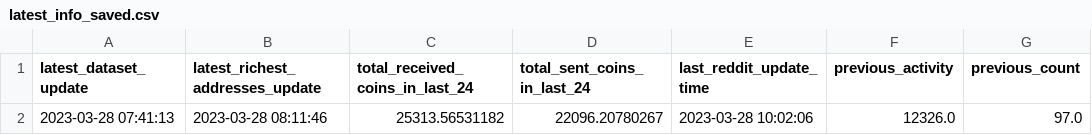
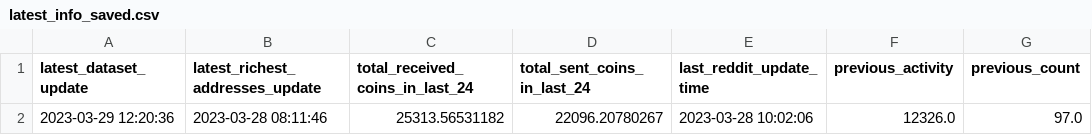
Before and after one commit to williamnordberg/adam_trader, a CSV file: latest_info_saved.csv, drawn as a sheet; only a part is shown; the diff names each change by its address in the sheet, - before the commit and + after, or states it on an @@ line.

```diff
--- a/latest_info_saved.csv
+++ b/latest_info_saved.csv
-A2 (latest_dataset_update): 2023-03-28 07:41:13
+A2 (latest_dataset_update): 2023-03-29 12:20:36
```
Also changed, not shown: main_dataset.csv, 4 other files.
